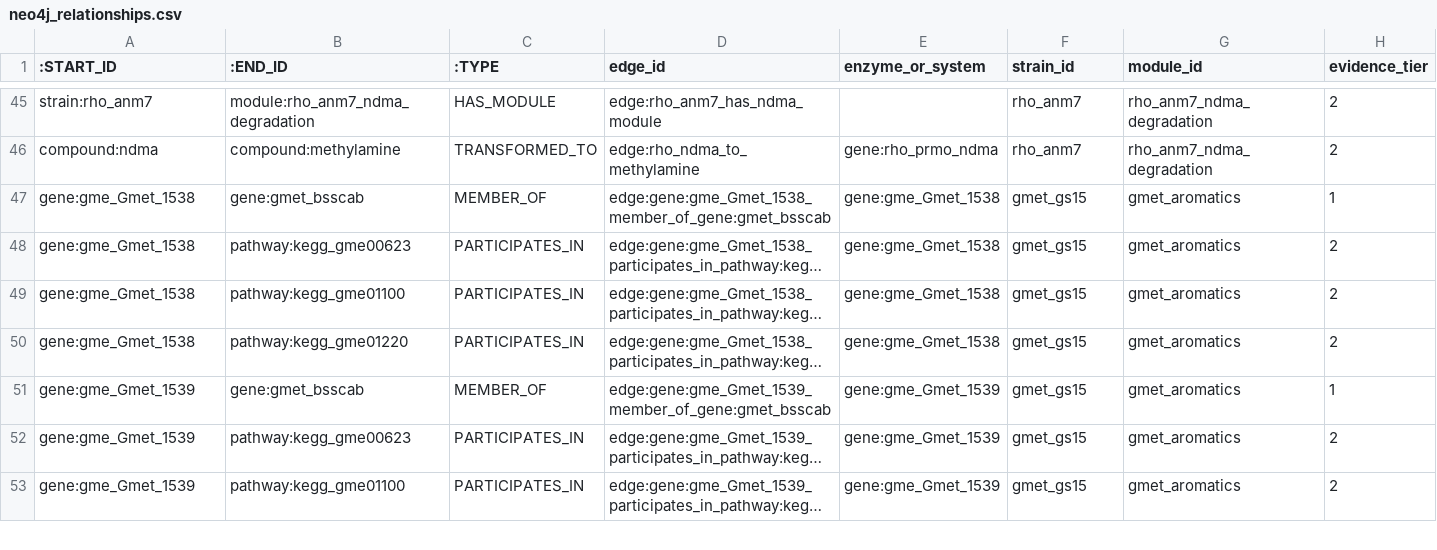
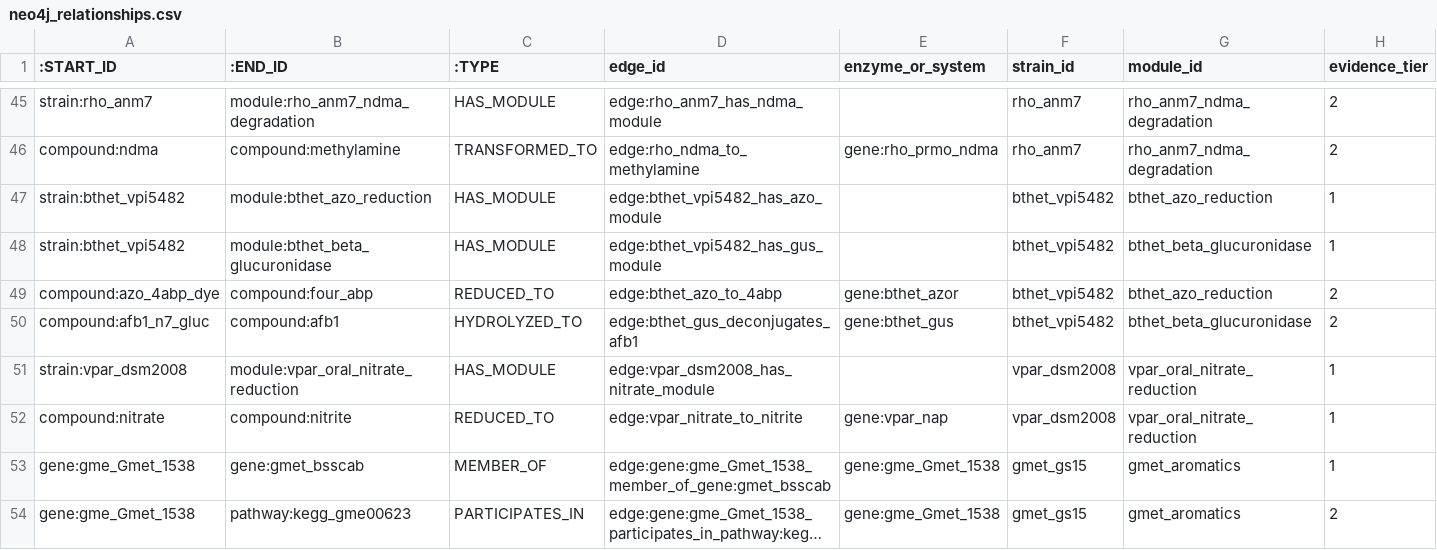
Before and after one commit to kpienta-cloud/geobacter, a CSV file: geotoxgraph/neo4j_relationships.csv, drawn as a sheet; only a part is shown, gaps mark what is left out; the shorter side is filled out with more unchanged rows; long unchanged cells end in …; rows hold the shown columns only; the diff names each change by its address in the sheet, - before the commit and + after, or states it on an @@ line.

Commit message:
PR11: add Bacteroides thetaiotaomicron VPI-5482 and Veillonella parvula DSM 2008
Two gut/oral commensals with roles in three case studies:
- B. thetaiotaomicron azoreductase (Fig 3, 4-ABP): releases free 4-aminobiphenyl from azo-linked precursors
- B. thetaiotaomicron beta-glucuronidase (Fig 4, AFB1): deconjugates host AFB1 glucuronides in the gut lumen
- V. parvula oral nitrate reduction (Fig 5, NDMA): drives the entero-salivary nitrate cycle

Base graph additions:
- Two strain nodes and three module nodes (azo, GUS, oral nitrate)
- Three enzyme cluster nodes: AzoR, GUS, NapAB
- Four new compound nodes: azo-4ABP dye, AFB1-N7-guanine glucuronide, nitrate, nitrite
- Six edges: three has_module and three transformation edges

Contrast layer additions:
- Three microbe reference nodes (azo, GUS, oral nitrate reduction)
- Three subclass edges to contrast:ecosystem_outsourced
- Three handled_by edges (azo-4ABP, AFB1-glucuronide, nitrate)
- Three compound-subclass edges tagging azo-4ABP, AFB1-glucuronide, and nitrite as ecosystem_outsourced

Total: 15 nodes and 15 edges.

```diff
--- a/geotoxgraph/neo4j_relationships.csv
+++ b/geotoxgraph/neo4j_relationships.csv
+row 47: strain:bthet_vpi5482 | module:bthet_azo_reduction | HAS_MODULE | edge:bthet_vpi5482_has_azo_module |  | bthet_vpi5482 | bthet_azo_reduction | 1
+row 48: strain:bthet_vpi5482 | module:bthet_beta_glucuronidase | HAS_MODULE | edge:bthet_vpi5482_has_gus_module |  | bthet_vpi5482 | bthet_beta_glucuronidase | 1
+row 49: compound:azo_4abp_dye | compound:four_abp | REDUCED_TO | edge:bthet_azo_to_4abp | gene:bthet_azor | bthet_vpi5482 | bthet_azo_reduction | 2
+row 50: compound:afb1_n7_gluc | compound:afb1 | HYDROLYZED_TO | edge:bthet_gus_deconjugates_afb1 | gene:bthet_gus | bthet_vpi5482 | bthet_beta_glucuronidase | 2
+row 51: strain:vpar_dsm2008 | module:vpar_oral_nitrate_reduction | HAS_MODULE | edge:vpar_dsm2008_has_nitrate_module |  | vpar_dsm2008 | vpar_oral_nitrate_reduction | 1
+row 52: compound:nitrate | compound:nitrite | REDUCED_TO | edge:vpar_nitrate_to_nitrite | gene:vpar_nap | vpar_dsm2008 | vpar_oral_nitrate_reduction | 1
```
Also changed, not shown: geotoxgraph/evolutionary_contrast_nodes.csv, 8 other files.
